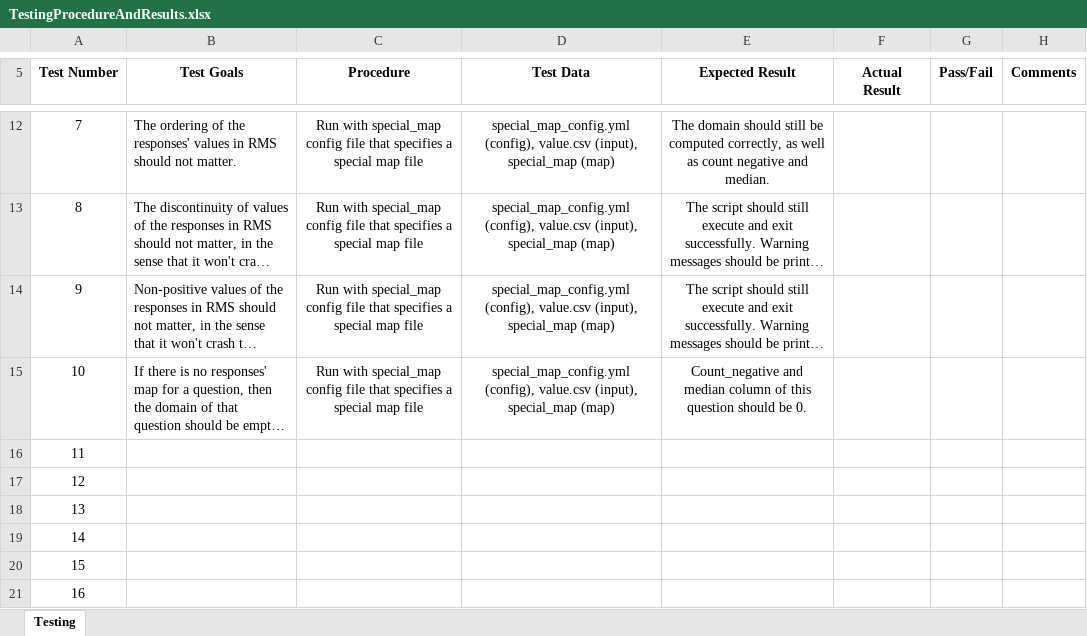
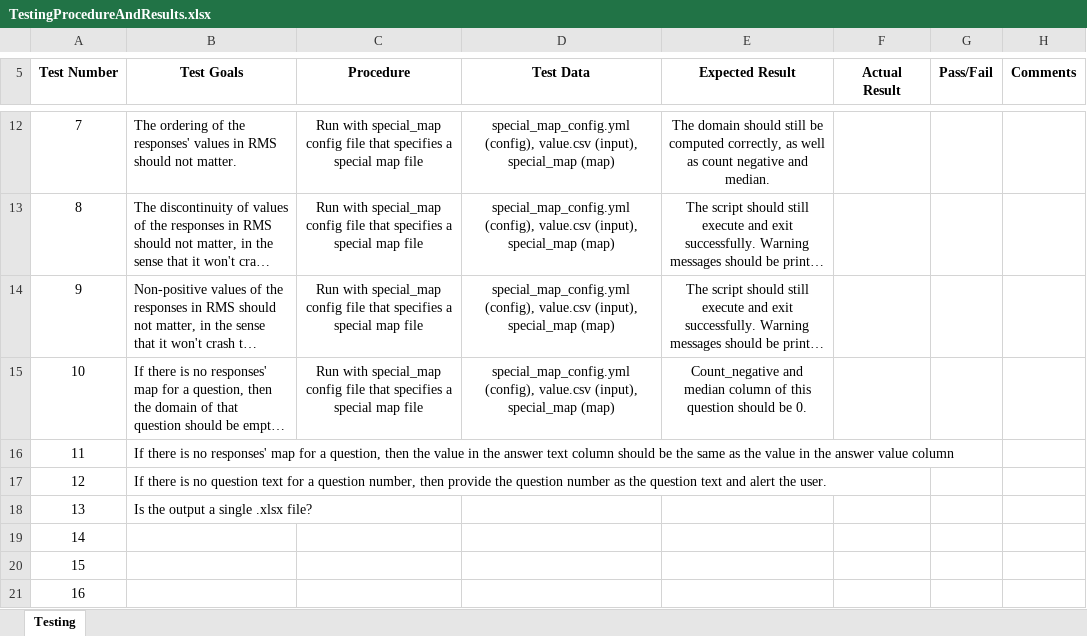
Before and after one commit to imrimt/IRBowdoin_survey_pivoter, an Excel workbook: TestingProcedureAndResults.xlsx, sheet Testing, drawn as a sheet; only a part is shown, gaps mark what is left out; long unchanged cells end in …; values as stored, in another font and other column widths than the file's, no borders; the diff names each change by its address in the sheet, - before the commit and + after, or states it on an @@ line.

Commit message:
Add files via upload

```diff
--- a/TestingProcedureAndResults.xlsx (sheet Testing)
+++ b/TestingProcedureAndResults.xlsx (sheet Testing)
-B16 (Test Goals): (empty)
+B16 (Test Goals): If there is no responses' map for a question, then the value in the answer text column should be the same as the value in the answer value column
-B17 (Test Goals): (empty)
+B17 (Test Goals): If there is no question text for a question number, then provide the question number as the question text and alert the user.
-B18 (Test Goals): (empty)
+B18 (Test Goals): Is the output a single .xlsx file?
```
